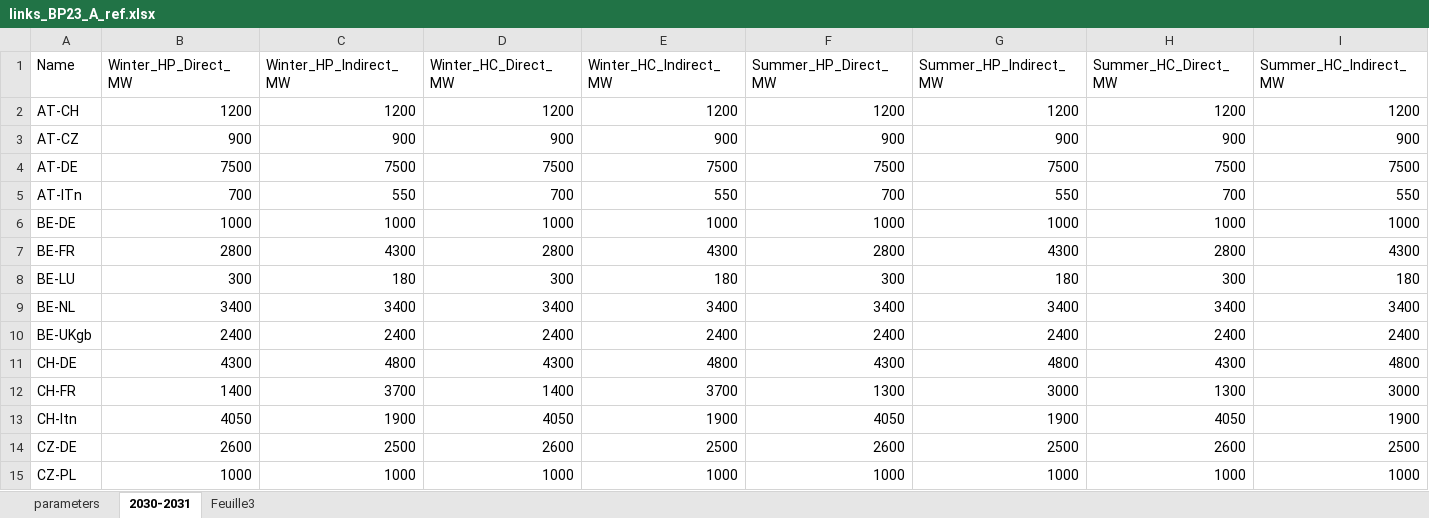
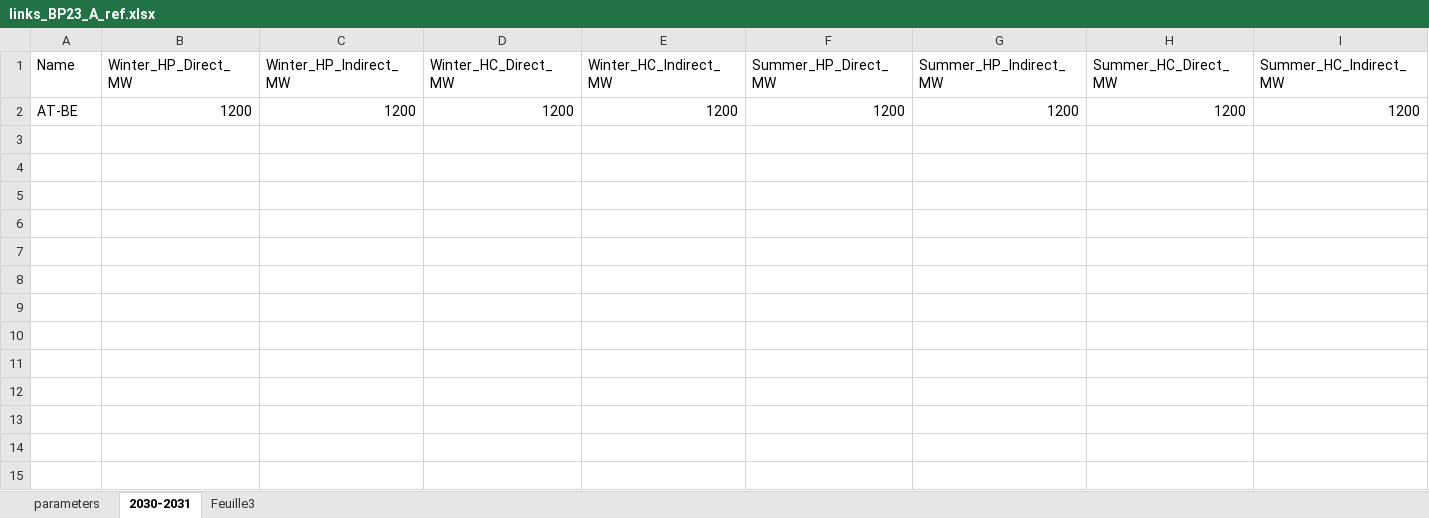
Before and after one commit to AntaresSimulatorTeam/antares-datamanager-back, an Excel workbook: src/main/resources/INPUT/link/links_BP23_A_ref.xlsx, sheet 2030-2031, drawn as a sheet; only a part is shown; values as stored, in another font and other column widths than the file's, no borders; rows hold the shown columns only; the diff names each change by its address in the sheet, - before the commit and + after, or states it on an @@ line.

```diff
--- a/src/main/resources/INPUT/link/links_BP23_A_ref.xlsx (sheet 2030-2031)
+++ b/src/main/resources/INPUT/link/links_BP23_A_ref.xlsx (sheet 2030-2031)
-A2 (Name): AT-CH
+A2 (Name): AT-BE
-row 3: AT-CZ | 900 | 900 | 900 | 900 | 900 | 900 | 900 | 900
-row 4: AT-DE | 7500 | 7500 | 7500 | 7500 | 7500 | 7500 | 7500 | 7500
-row 5: AT-ITn | 700 | 550 | 700 | 550 | 700 | 550 | 700 | 550
-row 6: BE-DE | 1000 | 1000 | 1000 | 1000 | 1000 | 1000 | 1000 | 1000
-row 7: BE-FR | 2800 | 4300 | 2800 | 4300 | 2800 | 4300 | 2800 | 4300
-row 8: BE-LU | 300 | 180 | 300 | 180 | 300 | 180 | 300 | 180
-row 9: BE-NL | 3400 | 3400 | 3400 | 3400 | 3400 | 3400 | 3400 | 3400
-row 10: BE-UKgb | 2400 | 2400 | 2400 | 2400 | 2400 | 2400 | 2400 | 2400
-row 11: CH-DE | 4300 | 4800 | 4300 | 4800 | 4300 | 4800 | 4300 | 4800
-row 12: CH-FR | 1400 | 3700 | 1400 | 3700 | 1300 | 3000 | 1300 | 3000
-row 13: CH-Itn | 4050 | 1900 | 4050 | 1900 | 4050 | 1900 | 4050 | 1900
-row 14: CZ-DE | 2600 | 2500 | 2600 | 2500 | 2600 | 2500 | 2600 | 2500
-row 15: CZ-PL | 1000 | 1000 | 1000 | 1000 | 1000 | 1000 | 1000 | 1000
```
Also changed, not shown: src/main/resources/INPUT/area/areas_BP23_A_ref.xlsx, 5 other files.
